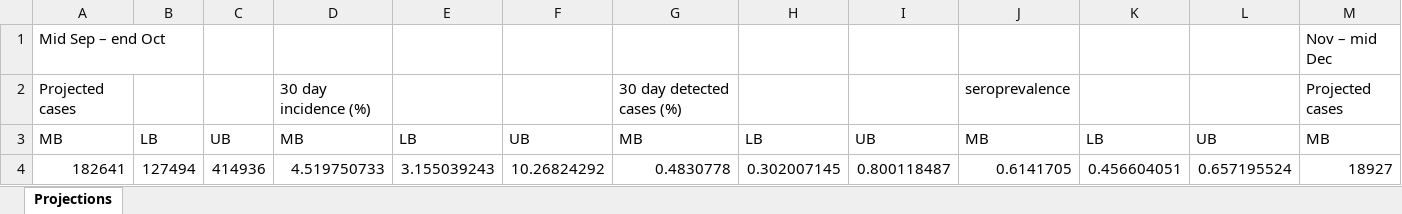
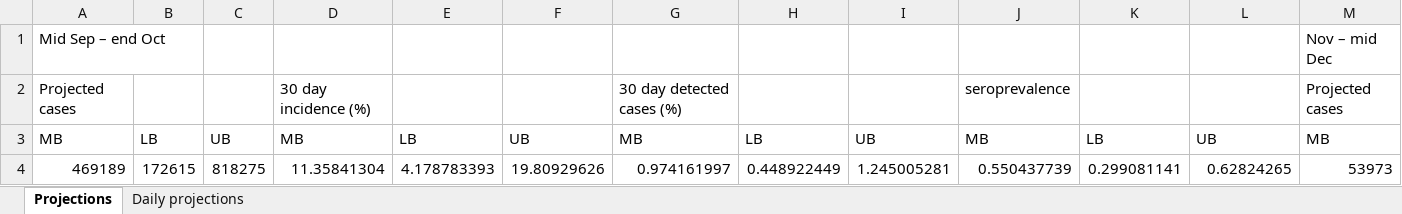
Before and after one commit to brain-modelling-group/covasim-qld-model, an Excel workbook: applications/us_states/Chicago_projections.xlsx, sheet Projections, drawn as a sheet; only a part is shown; values as stored, in another font and other column widths than the file's, no borders; table styles not drawn; removed rows and columns are numbered as before the commit, all else as after; rows hold the shown columns only; the diff names each change by its address in the sheet, - before the commit and + after, or states it on an @@ line.

```diff
--- a/applications/us_states/Chicago_projections.xlsx (sheet Projections)
+++ b/applications/us_states/Chicago_projections.xlsx (sheet Projections)
+sheet tab: Daily projections
-row 4: 182641 | 127494 | 414936 | 4.519750733 | 3.155039243 | 10.26824292 | 0.4830778 | 0.302007145 | 0.800118487 | 0.6141705 | 0.456604051 | 0.657195524 | 18927
+row 4: 469189 | 172615 | 818275 | 11.35841304 | 4.178783393 | 19.80929626 | 0.974161997 | 0.448922449 | 1.245005281 | 0.550437739 | 0.299081141 | 0.62824265 | 53973
```
Also changed, not shown: applications/us_states/Atlanta_projections.xlsx, applications/us_states/Baltimore_projections.xlsx, 32 other files.
